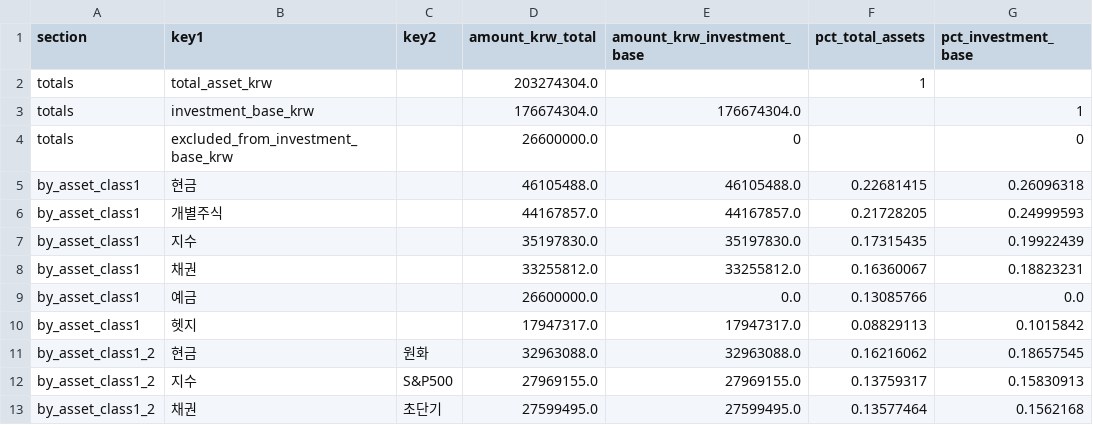
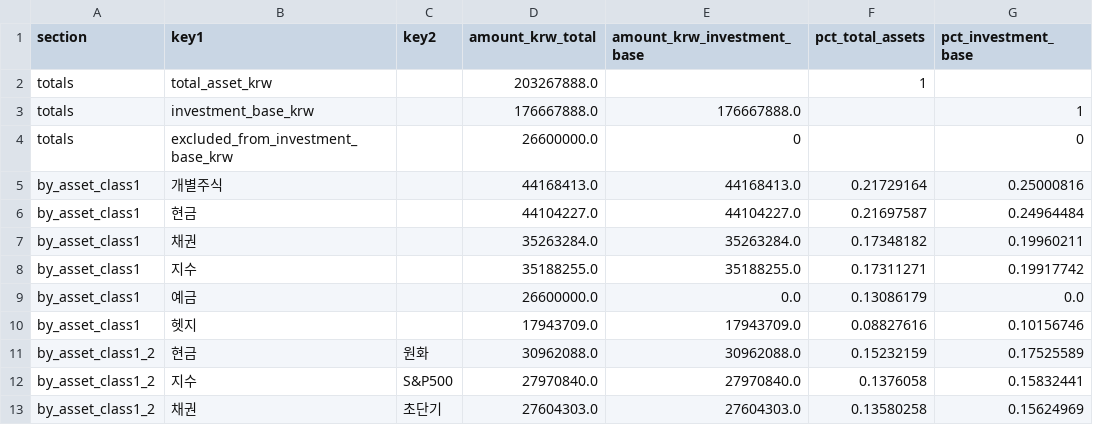
Before and after one commit to Wandongkee/portfolio-dashboard, a CSV file: web_data/portfolio_summary.csv, drawn as a sheet; only a part is shown; the diff covers the shown part only.

```diff
--- a/web_data/portfolio_summary.csv
+++ b/web_data/portfolio_summary.csv
@@ -1,13 +1,13 @@
 section,key1,key2,amount_krw_total,amount_krw_investment_base,pct_total_assets,pct_investment_base
-totals,total_asset_krw,,203274304.0,,1,
-totals,investment_base_krw,,176674304.0,176674304.0,,1
+totals,total_asset_krw,,203267888.0,,1,
+totals,investment_base_krw,,176667888.0,176667888.0,,1
 totals,excluded_from_investment_base_krw,,26600000.0,0,,0
-by_asset_class1,현금,,46105488.0,46105488.0,0.22681415,0.26096318
-by_asset_class1,개별주식,,44167857.0,44167857.0,0.21728205,0.24999593
-by_asset_class1,지수,,35197830.0,35197830.0,0.17315435,0.19922439
-by_asset_class1,채권,,33255812.0,33255812.0,0.16360067,0.18823231
-by_asset_class1,예금,,26600000.0,0.0,0.13085766,0.0
-by_asset_class1,헷지,,17947317.0,17947317.0,0.08829113,0.1015842
-by_asset_class1_2,현금,원화,32963088.0,32963088.0,0.16216062,0.18657545
-by_asset_class1_2,지수,S&P500,27969155.0,27969155.0,0.13759317,0.15830913
-by_asset_class1_2,채권,초단기,27599495.0,27599495.0,0.13577464,0.1562168
+by_asset_class1,개별주식,,44168413.0,44168413.0,0.21729164,0.25000816
+by_asset_class1,현금,,44104227.0,44104227.0,0.21697587,0.24964484
+by_asset_class1,채권,,35263284.0,35263284.0,0.17348182,0.19960211
+by_asset_class1,지수,,35188255.0,35188255.0,0.17311271,0.19917742
+by_asset_class1,예금,,26600000.0,0.0,0.13086179,0.0
+by_asset_class1,헷지,,17943709.0,17943709.0,0.08827616,0.10156746
+by_asset_class1_2,현금,원화,30962088.0,30962088.0,0.15232159,0.17525589
+by_asset_class1_2,지수,S&P500,27970840.0,27970840.0,0.1376058,0.15832441
+by_asset_class1_2,채권,초단기,27604303.0,27604303.0,0.13580258,0.15624969
```
Also changed, not shown: 1 added row, 1 removed row and 77 edited cells elsewhere in this file, web_data/portfolio_holdings.csv, 2 other files.
